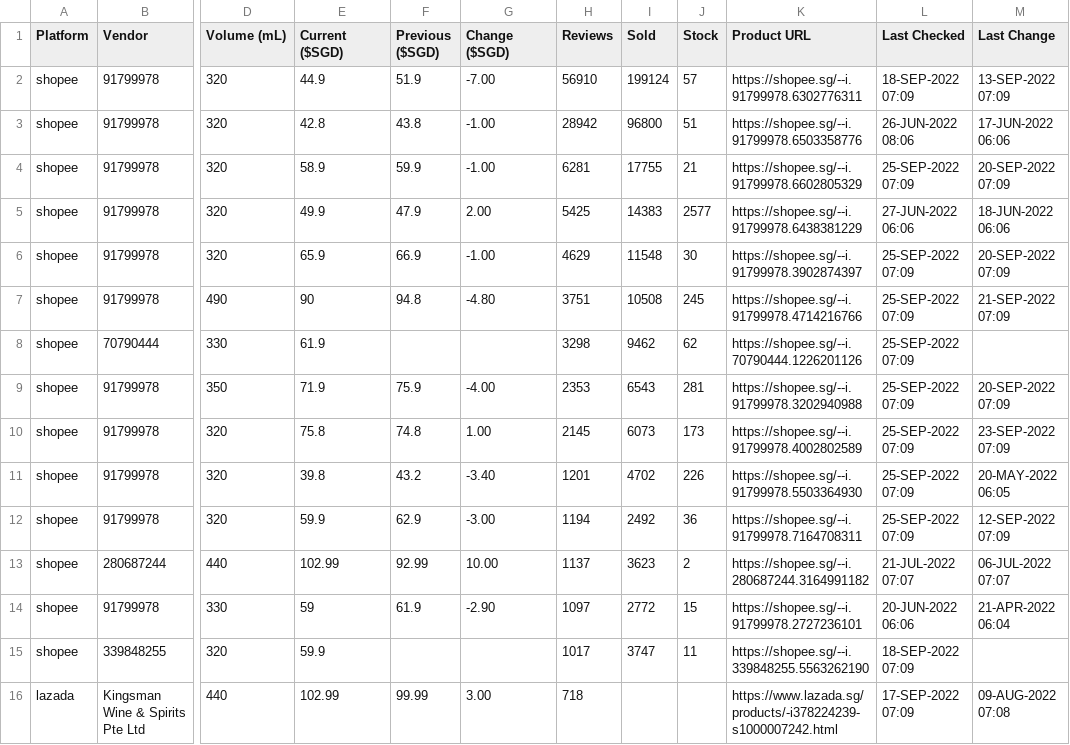
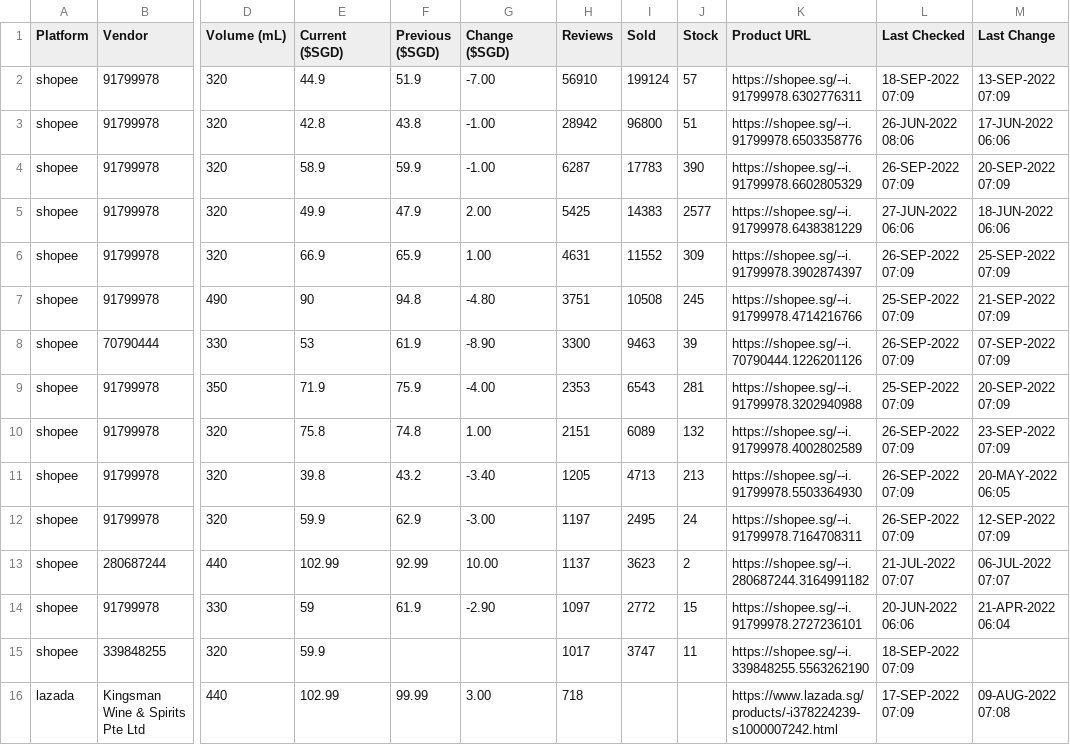
Before and after one commit to ngshiheng/fareview, a CSV file: data/guinness.csv, drawn as a sheet; only a part is shown, gaps mark what is left out; the diff covers the shown part only; the diff names each change by its address in the sheet, - before the commit and + after, or states it on an @@ line.

```diff
--- a/data/guinness.csv
+++ b/data/guinness.csv
-H4 (Reviews): 6281
+H4 (Reviews): 6287
-I4 (Sold): 17755
+I4 (Sold): 17783
-J4 (Stock): 21
+J4 (Stock): 390
-L4 (Last Checked): 25-SEP-2022 07:09
+L4 (Last Checked): 26-SEP-2022 07:09
-E6 (Current ($SGD)): 65.9
+E6 (Current ($SGD)): 66.9
-F6 (Previous ($SGD)): 66.9
+F6 (Previous ($SGD)): 65.9
-G6 (Change ($SGD)): -1.00
+G6 (Change ($SGD)): 1.00
-H6 (Reviews): 4629
+H6 (Reviews): 4631
-I6 (Sold): 11548
+I6 (Sold): 11552
-J6 (Stock): 30
+J6 (Stock): 309
-L6 (Last Checked): 25-SEP-2022 07:09
+L6 (Last Checked): 26-SEP-2022 07:09
-M6 (Last Change): 20-SEP-2022 07:09
+M6 (Last Change): 25-SEP-2022 07:09
-E8 (Current ($SGD)): 61.9
+E8 (Current ($SGD)): 53
-F8 (Previous ($SGD)): (empty)
+F8 (Previous ($SGD)): 61.9
-G8 (Change ($SGD)): (empty)
+G8 (Change ($SGD)): -8.90
-H8 (Reviews): 3298
+H8 (Reviews): 3300
-I8 (Sold): 9462
+I8 (Sold): 9463
-J8 (Stock): 62
+J8 (Stock): 39
-L8 (Last Checked): 25-SEP-2022 07:09
+L8 (Last Checked): 26-SEP-2022 07:09
-M8 (Last Change): (empty)
+M8 (Last Change): 07-SEP-2022 07:09
-H10 (Reviews): 2145
+H10 (Reviews): 2151
-I10 (Sold): 6073
+I10 (Sold): 6089
-J10 (Stock): 173
+J10 (Stock): 132
-L10:L12 (Last Checked): 25-SEP-2022 07:09
+L10:L12 (Last Checked): 26-SEP-2022 07:09
-H11 (Reviews): 1201
+H11 (Reviews): 1205
-I11 (Sold): 4702
+I11 (Sold): 4713
-J11 (Stock): 226
+J11 (Stock): 213
-H12 (Reviews): 1194
+H12 (Reviews): 1197
-I12 (Sold): 2492
+I12 (Sold): 2495
-J12 (Stock): 36
+J12 (Stock): 24
```
Also changed, not shown: 14 edited cells elsewhere in this file, data/asahi.csv, data/carlsberg.csv, 2 other files.
